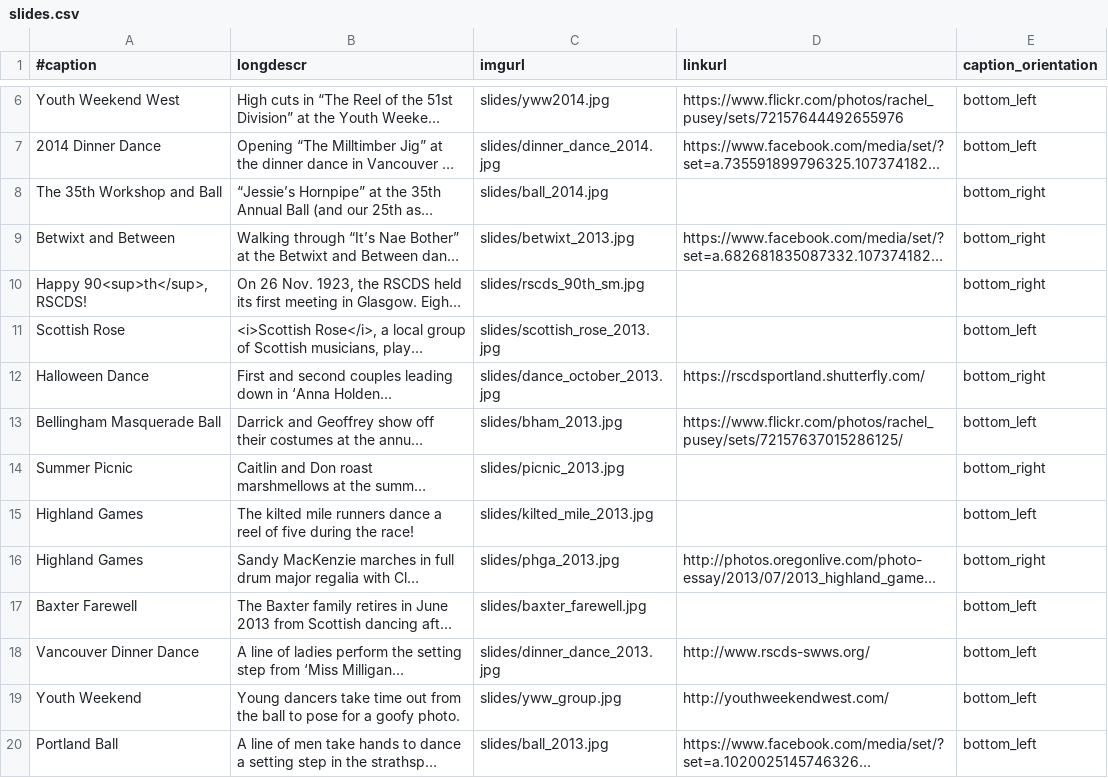
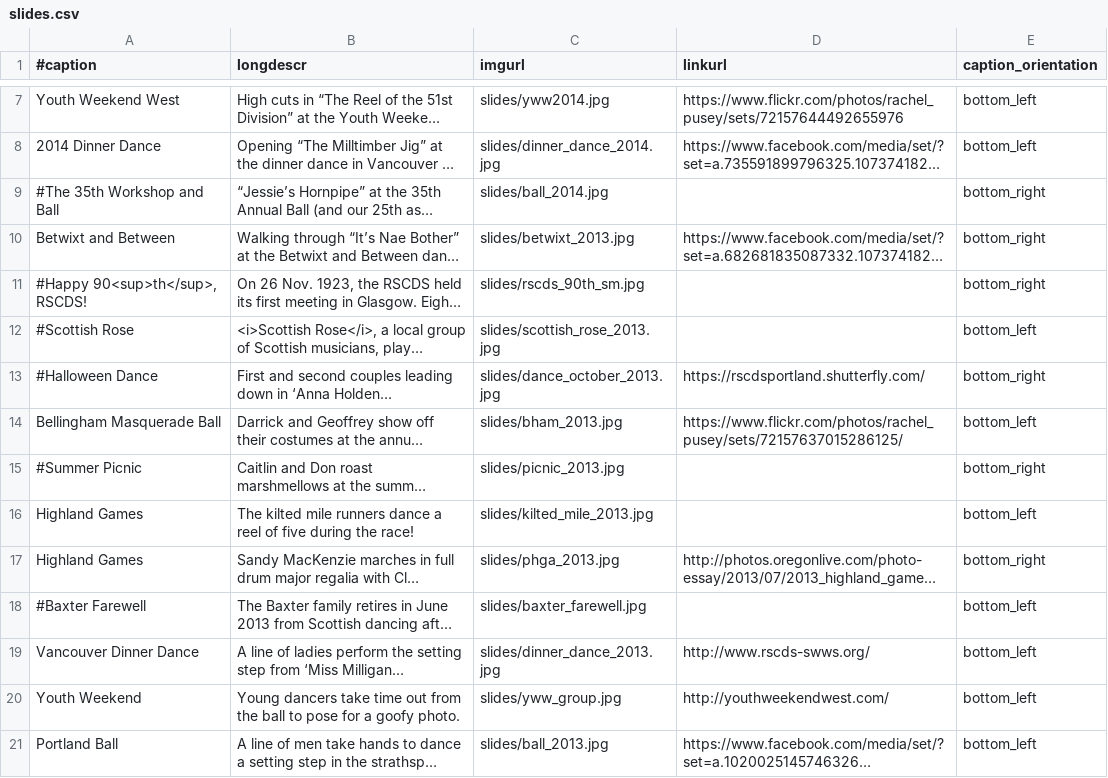
Before and after one commit to djwong/rscds, a CSV file: data/slides.csv, drawn as a sheet; only a part is shown, gaps mark what is left out; long unchanged cells end in …; addresses are those after the commit; the diff covers the shown part only; the diff names each change by its address in the sheet, - before the commit and + after, or states it on an @@ line.

```diff
--- a/data/slides.csv
+++ b/data/slides.csv
-A9 (#caption): The 35th Workshop and Ball
+A9 (#caption): #The 35th Workshop and Ball
-A11 (#caption): Happy 90<sup>th</sup>, RSCDS!
+A11 (#caption): #Happy 90<sup>th</sup>, RSCDS!
-A12 (#caption): Scottish Rose
+A12 (#caption): #Scottish Rose
-A13 (#caption): Halloween Dance
+A13 (#caption): #Halloween Dance
-A15 (#caption): Summer Picnic
+A15 (#caption): #Summer Picnic
-A18 (#caption): Baxter Farewell
+A18 (#caption): #Baxter Farewell
```
Also changed, not shown: 1 added row and 7 edited cells elsewhere in this file, 1 other file.
